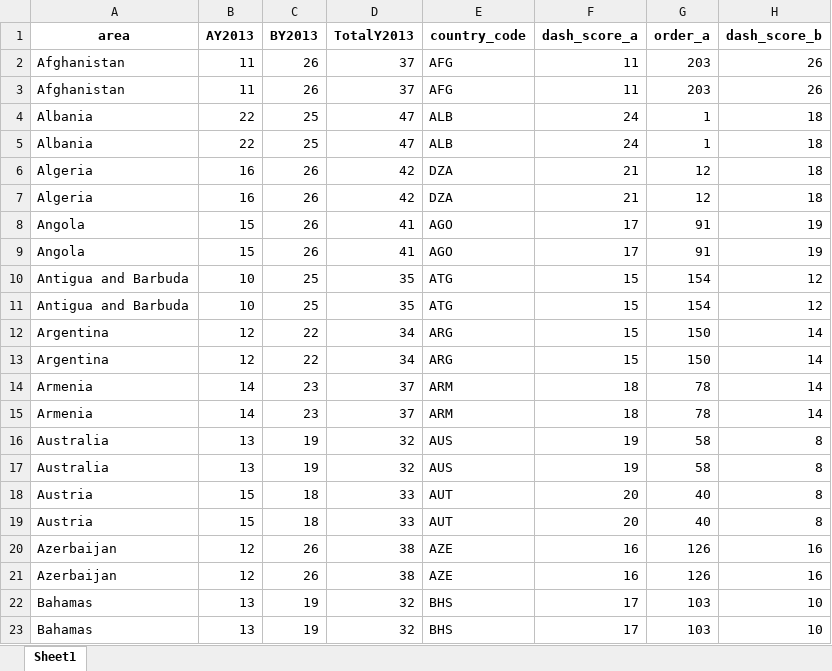
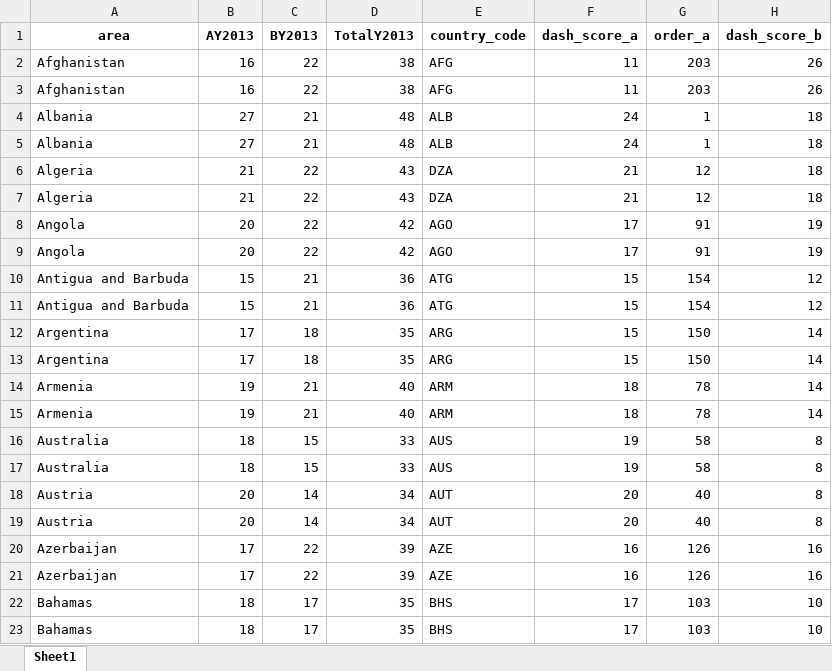
Before and after one commit to CIAT-DAPA/ideal_diet, an Excel workbook: src/outputs/countries_indicators.xlsx, sheet Sheet1, drawn as a sheet; only a part is shown; values as stored, in another font and other column widths than the file's, no borders; the diff covers the shown part only; the diff names each change by its address in the sheet, - before the commit and + after, or states it on an @@ line.

```diff
--- a/src/outputs/countries_indicators.xlsx (sheet Sheet1)
+++ b/src/outputs/countries_indicators.xlsx (sheet Sheet1)
-B2:B3 (AY2013): 11
+B2:B3 (AY2013): 16
-C2:C3 (BY2013): 26
+C2:C3 (BY2013): 22
-D2:D3 (TotalY2013): 37
+D2:D3 (TotalY2013): 38
-B4:B5 (AY2013): 22
+B4:B5 (AY2013): 27
-C4:C5 (BY2013): 25
+C4:C5 (BY2013): 21
-D4:D5 (TotalY2013): 47
+D4:D5 (TotalY2013): 48
-B6:B7 (AY2013): 16
+B6:B7 (AY2013): 21
-C6:C9 (BY2013): 26
+C6:C9 (BY2013): 22
-D6:D7 (TotalY2013): 42
+D6:D7 (TotalY2013): 43
-B8:B9 (AY2013): 15
+B8:B9 (AY2013): 20
-D8:D9 (TotalY2013): 41
+D8:D9 (TotalY2013): 42
-B10:B11 (AY2013): 10
+B10:B11 (AY2013): 15
-C10:C11 (BY2013): 25
+C10:C11 (BY2013): 21
-D10:D11 (TotalY2013): 35
+D10:D11 (TotalY2013): 36
-B12:B13 (AY2013): 12
+B12:B13 (AY2013): 17
-C12:C13 (BY2013): 22
+C12:C13 (BY2013): 18
-D12:D13 (TotalY2013): 34
+D12:D13 (TotalY2013): 35
-B14:B15 (AY2013): 14
+B14:B15 (AY2013): 19
-C14:C15 (BY2013): 23
+C14:C15 (BY2013): 21
-D14:D15 (TotalY2013): 37
+D14:D15 (TotalY2013): 40
-B16:B17 (AY2013): 13
+B16:B17 (AY2013): 18
-C16:C17 (BY2013): 19
+C16:C17 (BY2013): 15
-D16:D17 (TotalY2013): 32
+D16:D17 (TotalY2013): 33
-B18:B19 (AY2013): 15
+B18:B19 (AY2013): 20
-C18:C19 (BY2013): 18
+C18:C19 (BY2013): 14
-D18:D19 (TotalY2013): 33
+D18:D19 (TotalY2013): 34
-B20:B21 (AY2013): 12
+B20:B21 (AY2013): 17
-C20:C21 (BY2013): 26
+C20:C21 (BY2013): 22
-D20:D21 (TotalY2013): 38
+D20:D21 (TotalY2013): 39
-B22:B23 (AY2013): 13
+B22:B23 (AY2013): 18
-C22:C23 (BY2013): 19
+C22:C23 (BY2013): 17
-D22:D23 (TotalY2013): 32
+D22:D23 (TotalY2013): 35
```
Also changed, not shown: 950 edited cells elsewhere in this sheet, src/inputs/configurations.xlsx, src/outputs/countries_table_correlation.xlsx, 20 other files.
